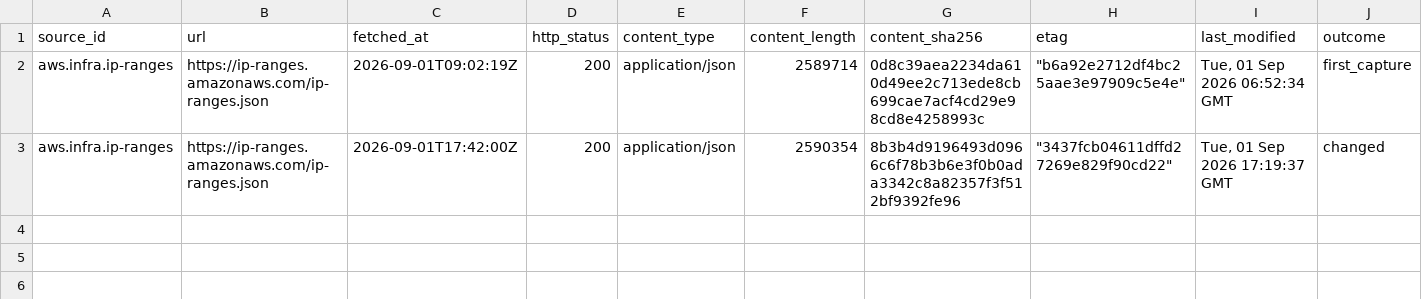
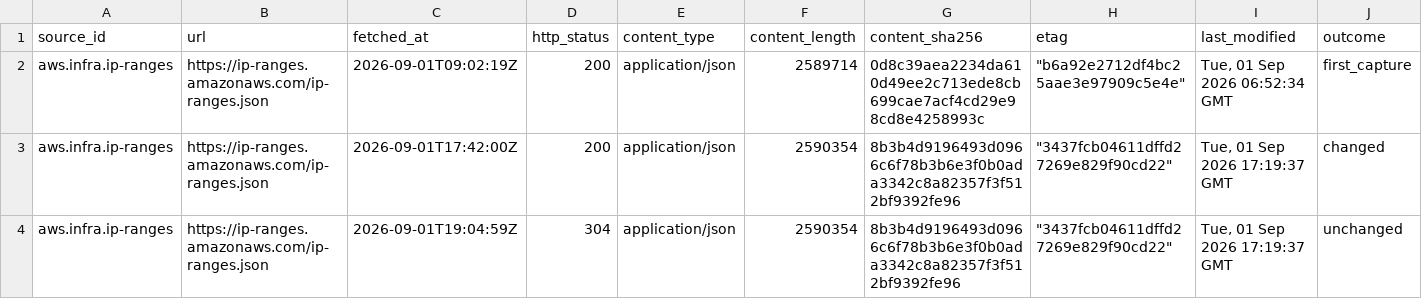
Before and after one commit to q3dresearch/wss-cloud-footprint, a CSV file: manifest/aws.infra.ip-ranges/2026-09.csv, drawn as a sheet; only a part is shown; rows hold the shown columns only; the diff names each change by its address in the sheet, - before the commit and + after, or states it on an @@ line.

```diff
--- a/manifest/aws.infra.ip-ranges/2026-09.csv
+++ b/manifest/aws.infra.ip-ranges/2026-09.csv
+row 4: aws.infra.ip-ranges | https://ip-ranges.amazonaws.com/ip-ranges.json | 2026-09-01T19:04:59Z | 304 | application/json | 2590354 | 8b3b4d9196493d0966c6f78b3b6e3f0b0ada3342c8a82357f3f512bf9392fe96 | "3437fcb04611dffd27269e829f90cd22" | Tue, 01 Sep 2026 17:19:37 GMT | unchanged
```
Also changed, not shown: health/health.csv, manifest/aws.services.regional/2026-09.csv, 12 other files.
